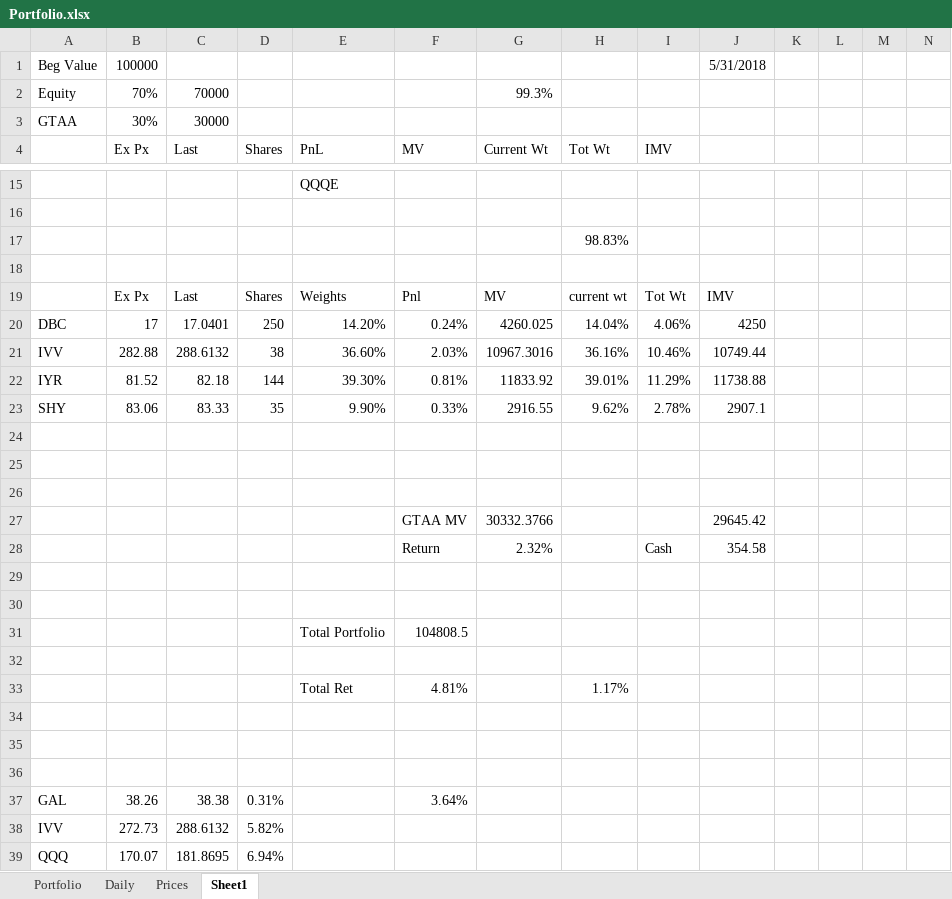
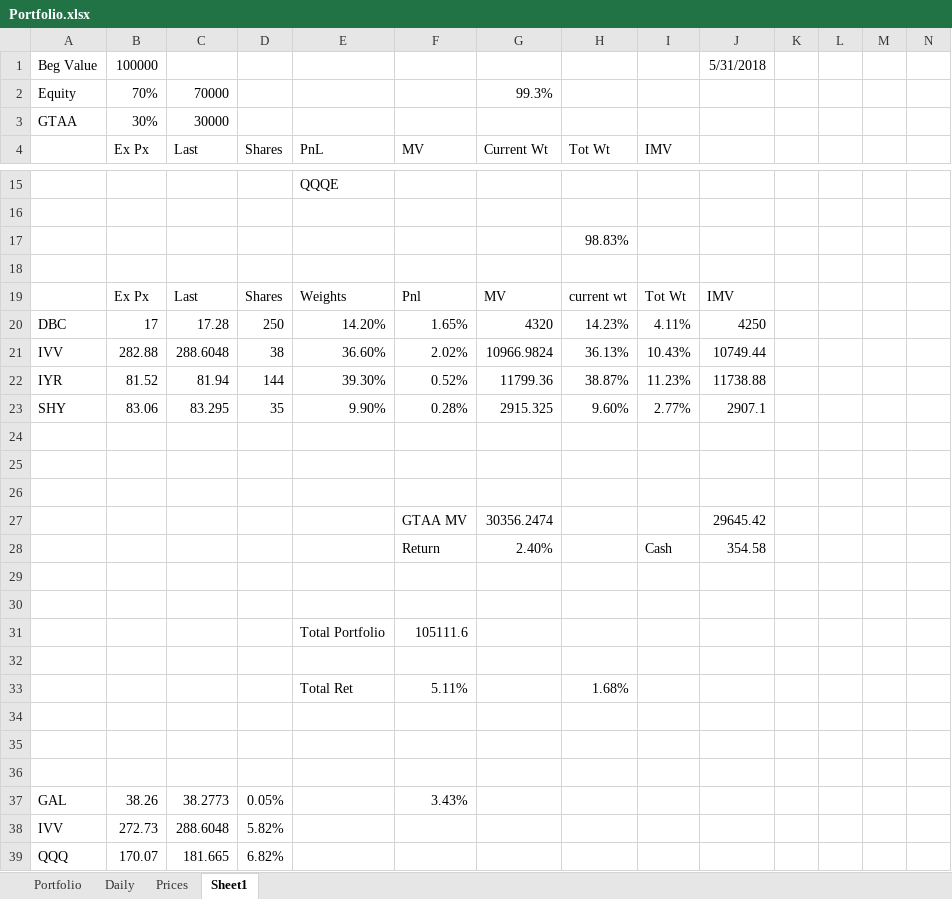
Before and after one commit to newbiecoder2017/GTAA, an Excel workbook: Portfolio.xlsx, sheet Sheet1, drawn as a sheet; only a part is shown, gaps mark what is left out; values as stored, in another font and other column widths than the file's, no borders; removed rows and columns are numbered as before the commit, all else as after; rows hold the shown columns only; the diff covers the shown part only; the diff names each change by its address in the sheet, - before the commit and + after, or states it on an @@ line.

```diff
--- a/Portfolio.xlsx (sheet Sheet1)
+++ b/Portfolio.xlsx (sheet Sheet1)
-C20 (Last): 17.0401
+C20 (Last): 17.28
-F20 (MV): 0.24%
+F20 (MV): 1.65%
-G20 (Current Wt): 4260.025
+G20 (Current Wt): 4320
-H20 (Tot Wt): 14.04%
+H20 (Tot Wt): 14.23%
-I20 (IMV): 4.06%
+I20 (IMV): 4.11%
-C21 (Last): 288.6132
+C21 (Last): 288.6048
-F21 (MV): 2.03%
+F21 (MV): 2.02%
-G21 (Current Wt): 10967.3016
+G21 (Current Wt): 10966.9824
-H21 (Tot Wt): 36.16%
+H21 (Tot Wt): 36.13%
-I21 (IMV): 10.46%
+I21 (IMV): 10.43%
-C22 (Last): 82.18
+C22 (Last): 81.94
-F22 (MV): 0.81%
+F22 (MV): 0.52%
-G22 (Current Wt): 11833.92
+G22 (Current Wt): 11799.36
-H22 (Tot Wt): 39.01%
+H22 (Tot Wt): 38.87%
-I22 (IMV): 11.29%
+I22 (IMV): 11.23%
-C23 (Last): 83.33
+C23 (Last): 83.295
-F23 (MV): 0.33%
+F23 (MV): 0.28%
-G23 (Current Wt): 2916.55
+G23 (Current Wt): 2915.325
-H23 (Tot Wt): 9.62%
+H23 (Tot Wt): 9.60%
-I23 (IMV): 2.78%
+I23 (IMV): 2.77%
-G27 (Current Wt): 30332.3766
+G27 (Current Wt): 30356.2474
-G28 (Current Wt): 2.32%
+G28 (Current Wt): 2.40%
-F31 (MV): 104808.5
+F31 (MV): 105111.6
-row 33:  |  |  |  | Total Ret | 4.81% |  | 1.17%
+row 33:  |  |  |  | Total Ret | 5.11% |  | 1.68%
-C37 (Last): 38.38
+C37 (Last): 38.2773
-D37 (Shares): 0.31%
+D37 (Shares): 0.05%
-F37 (MV): 3.64%
+F37 (MV): 3.43%
-C38 (Last): 288.6132
+C38 (Last): 288.6048
-C39 (Last): 181.8695
+C39 (Last): 181.665
-D39 (Shares): 6.94%
+D39 (Shares): 6.82%
```
Also changed, not shown: 30 edited cells elsewhere in this sheet, sheet Portfolio, sheet Daily, sheet Prices, 2 other files.
